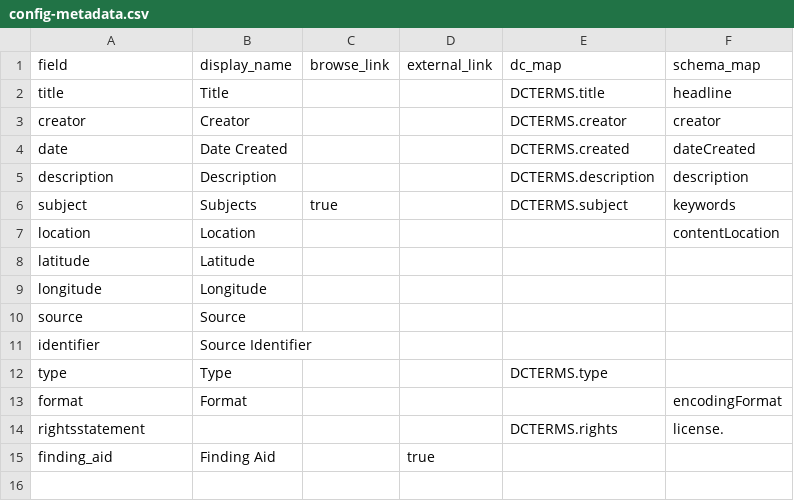
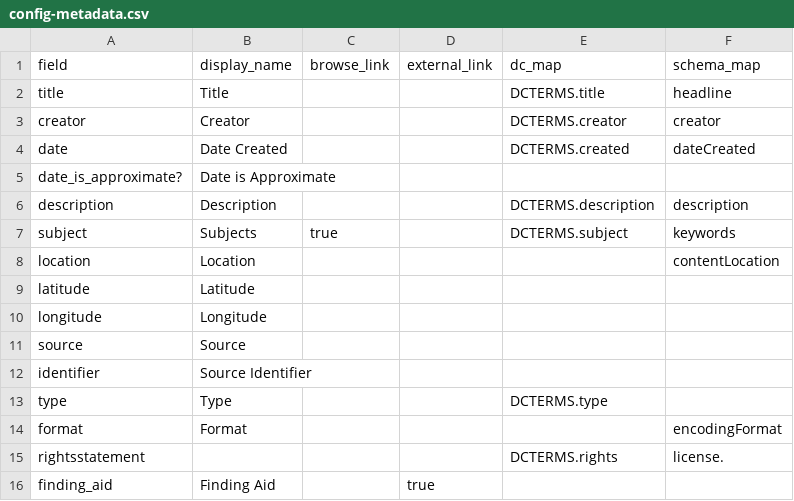
Before and after one commit to uidaholib/collectionbuilder-csv-template, a CSV file: _data/config-metadata.csv, drawn as a sheet.

Commit message:
added date is approximate back in

```diff
--- a/_data/config-metadata.csv
+++ b/_data/config-metadata.csv
@@ -4,2 +4,3 @@ creator,Creator,,,DCTERMS.creator,creator
 date,Date Created,,,DCTERMS.created,dateCreated
+date_is_approximate?,Date is Approximate,,,,,
 description,Description,,,DCTERMS.description,description
```
Also changed, not shown: 1 other file.
